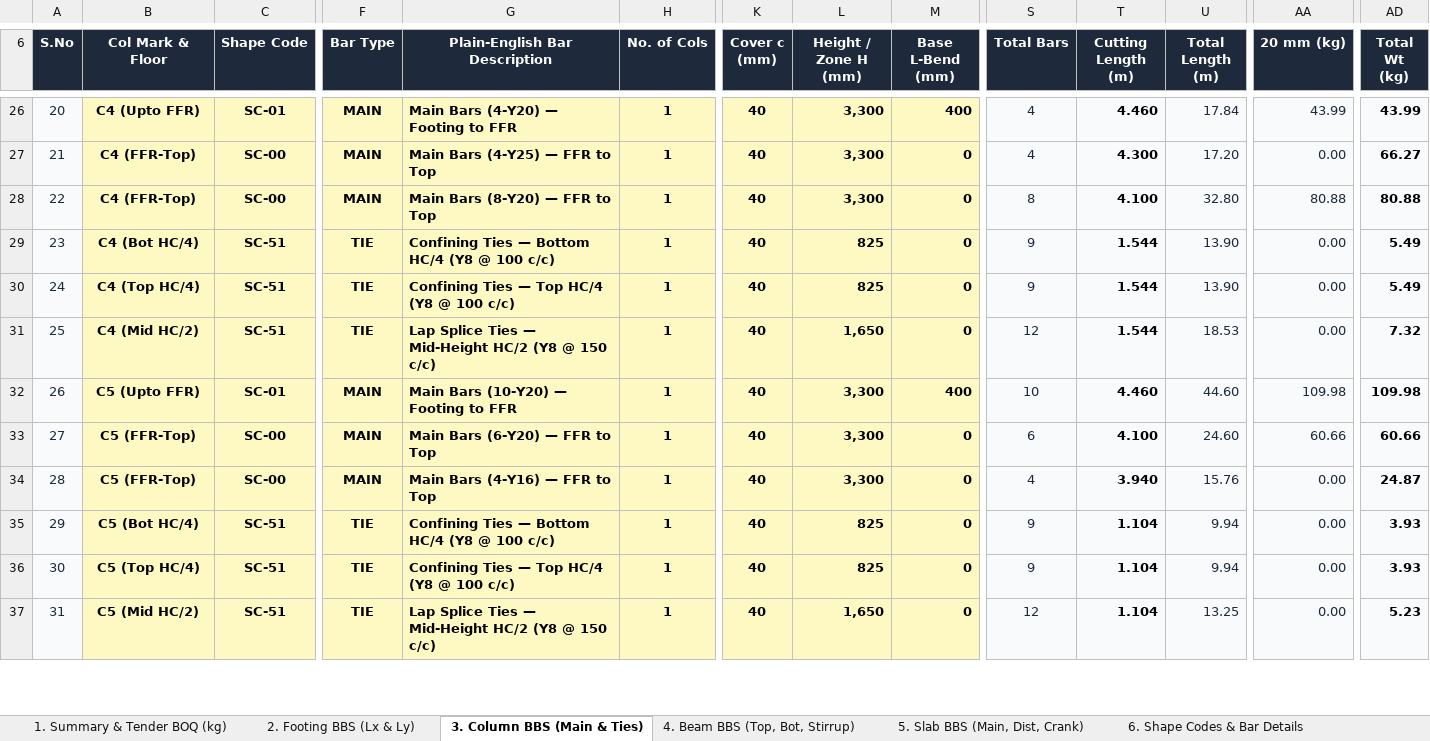
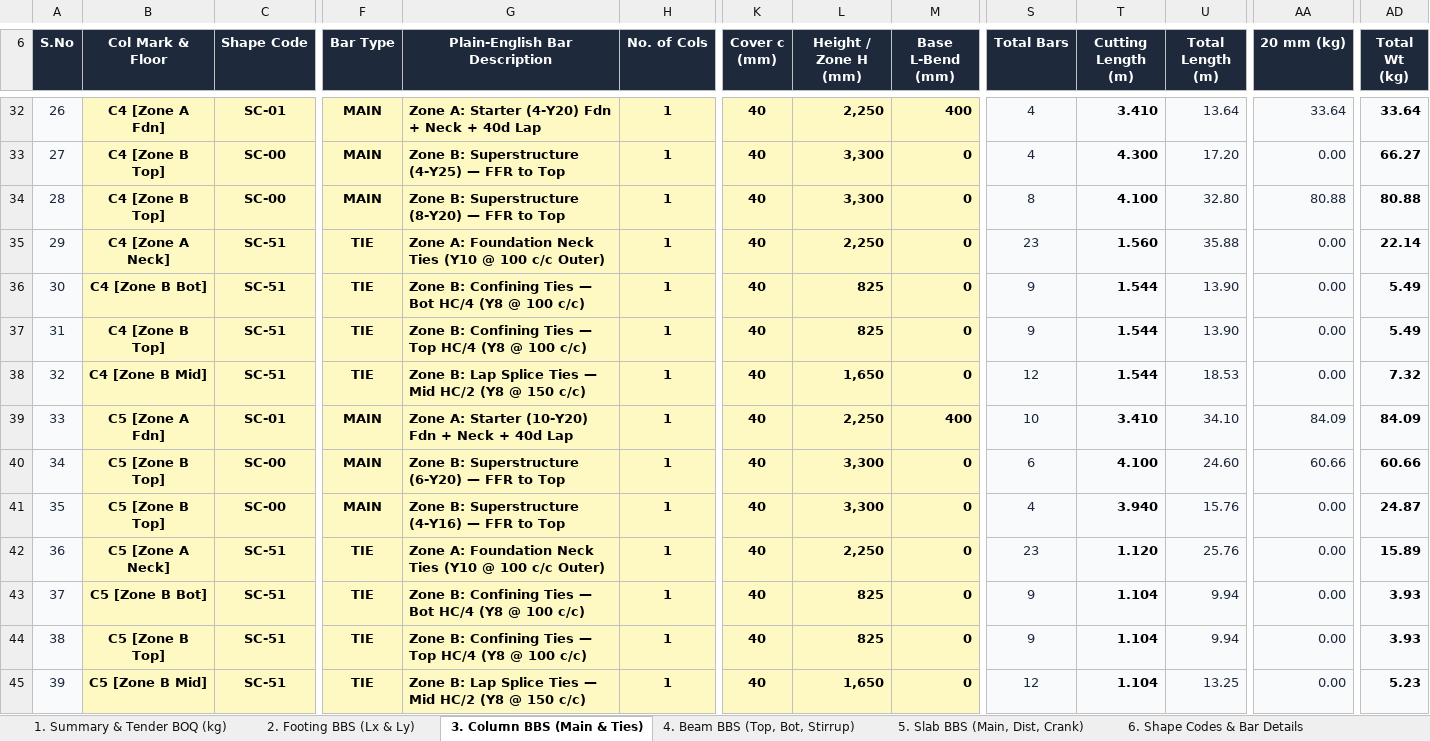
Before and after one commit to ragegokul75-a11y/Auto-BOQ2D, an Excel workbook: exports/Bar_Bending_Schedule_Footing_Column_Beam_Slab.xlsx, sheet 3. Column BBS (Main & Ties), drawn as a sheet; only a part is shown, gaps mark what is left out; values as stored, in another font and other column widths than the file's, no borders; charts and pictures not drawn; addresses are those after the commit; rows hold the shown columns only; the diff covers the shown part only; the diff names each change by its address in the sheet, - before the commit and + after, or states it on an @@ line.

```diff
--- a/exports/Bar_Bending_Schedule_Footing_Column_Beam_Slab.xlsx (sheet 3. Column BBS (Main & Ties))
+++ b/exports/Bar_Bending_Schedule_Footing_Column_Beam_Slab.xlsx (sheet 3. Column BBS (Main & Ties))
@@ column A (S.No) renumbered between rows 4 and 83 @@
-B32 (Col Mark & Floor): C4 (Upto FFR)
+B32 (Col Mark & Floor): C4 [Zone A Fdn]
-G32 (Plain-English Bar Description): Main Bars (4-Y20) — Footing to FFR
+G32 (Plain-English Bar Description): Zone A: Starter (4-Y20) Fdn + Neck + 40d Lap
-L32 (Height / Zone H (mm)): 3,300
+L32 (Height / Zone H (mm)): 2,250
-T32 (Cutting Length (m)): 4.460
+T32 (Cutting Length (m)): 3.410
-U32 (Total Length (m)): 17.84
+U32 (Total Length (m)): 13.64
-AA32 (20 mm (kg)): 43.99
+AA32 (20 mm (kg)): 33.64
-AD32 (Total Wt (kg)): 43.99
+AD32 (Total Wt (kg)): 33.64
-B33:B34 (Col Mark & Floor): C4 (FFR-Top)
+B33:B34 (Col Mark & Floor): C4 [Zone B Top]
-G33 (Plain-English Bar Description): Main Bars (4-Y25) — FFR to Top
+G33 (Plain-English Bar Description): Zone B: Superstructure (4-Y25) — FFR to Top
-G34 (Plain-English Bar Description): Main Bars (8-Y20) — FFR to Top
+G34 (Plain-English Bar Description): Zone B: Superstructure (8-Y20) — FFR to Top
+row 35: 29 | C4 [Zone A Neck] | SC-51 | TIE | Zone A: Foundation Neck Ties (Y10 @ 100 c/c Outer) | 1 | 40 | 2,250 | 0 | 23 | 1.560 | 35.88 | 0.00 | 22.14
-B36 (Col Mark & Floor): C4 (Bot HC/4)
+B36 (Col Mark & Floor): C4 [Zone B Bot]
-G36 (Plain-English Bar Description): Confining Ties — Bottom HC/4 (Y8…
+G36 (Plain-English Bar Description): Zone B: Confining Ties — Bot HC/4 (Y8…
-B37 (Col Mark & Floor): C4 (Top HC/4)
+B37 (Col Mark & Floor): C4 [Zone B Top]
-G37 (Plain-English Bar Description): Confining Ties — Top HC/4 (Y8 @ 100 c/c)
+G37 (Plain-English Bar Description): Zone B: Confining Ties — Top HC/4 (Y8 @ 100 c/c)
-B38 (Col Mark & Floor): C4 (Mid HC/2)
+B38 (Col Mark & Floor): C4 [Zone B Mid]
-G38 (Plain-English Bar Description): Lap Splice Ties — Mid-Height HC/2 (Y8…
+G38 (Plain-English Bar Description): Zone B: Lap Splice Ties — Mid HC/2 (Y8…
-B39 (Col Mark & Floor): C5 (Upto FFR)
+B39 (Col Mark & Floor): C5 [Zone A Fdn]
-G39 (Plain-English Bar Description): Main Bars (10-Y20) — Footing to FFR
+G39 (Plain-English Bar Description): Zone A: Starter (10-Y20) Fdn + Neck + 40d Lap
-L39 (Height / Zone H (mm)): 3,300
+L39 (Height / Zone H (mm)): 2,250
-T39 (Cutting Length (m)): 4.460
+T39 (Cutting Length (m)): 3.410
-U39 (Total Length (m)): 44.60
+U39 (Total Length (m)): 34.10
-AA39 (20 mm (kg)): 109.98
+AA39 (20 mm (kg)): 84.09
-AD39 (Total Wt (kg)): 109.98
+AD39 (Total Wt (kg)): 84.09
-B40:B41 (Col Mark & Floor): C5 (FFR-Top)
+B40:B41 (Col Mark & Floor): C5 [Zone B Top]
-G40 (Plain-English Bar Description): Main Bars (6-Y20) — FFR to Top
+G40 (Plain-English Bar Description): Zone B: Superstructure (6-Y20) — FFR to Top
-G41 (Plain-English Bar Description): Main Bars (4-Y16) — FFR to Top
+G41 (Plain-English Bar Description): Zone B: Superstructure (4-Y16) — FFR to Top
+row 42: 36 | C5 [Zone A Neck] | SC-51 | TIE | Zone A: Foundation Neck Ties (Y10 @ 100 c/c Outer) | 1 | 40 | 2,250 | 0 | 23 | 1.120 | 25.76 | 0.00 | 15.89
-B43 (Col Mark & Floor): C5 (Bot HC/4)
+B43 (Col Mark & Floor): C5 [Zone B Bot]
-G43 (Plain-English Bar Description): Confining Ties — Bottom HC/4 (Y8…
+G43 (Plain-English Bar Description): Zone B: Confining Ties — Bot HC/4 (Y8…
-B44 (Col Mark & Floor): C5 (Top HC/4)
+B44 (Col Mark & Floor): C5 [Zone B Top]
-G44 (Plain-English Bar Description): Confining Ties — Top HC/4 (Y8 @ 100 c/c)
+G44 (Plain-English Bar Description): Zone B: Confining Ties — Top HC/4 (Y8 @ 100 c/c)
-B45 (Col Mark & Floor): C5 (Mid HC/2)
+B45 (Col Mark & Floor): C5 [Zone B Mid]
-G45 (Plain-English Bar Description): Lap Splice Ties — Mid-Height HC/2 (Y8…
+G45 (Plain-English Bar Description): Zone B: Lap Splice Ties — Mid HC/2 (Y8…
```
Also changed, not shown: 17 added rows, 1 removed row, 149 edited cells, cell formats and merged cells elsewhere in this sheet, sheet 1. Summary & Tender BOQ (kg), formulas that keep their value, charts or pictures, Bar_Bending_Schedule_Footing_Column_Beam_Slab.xlsx, 3 other files.
